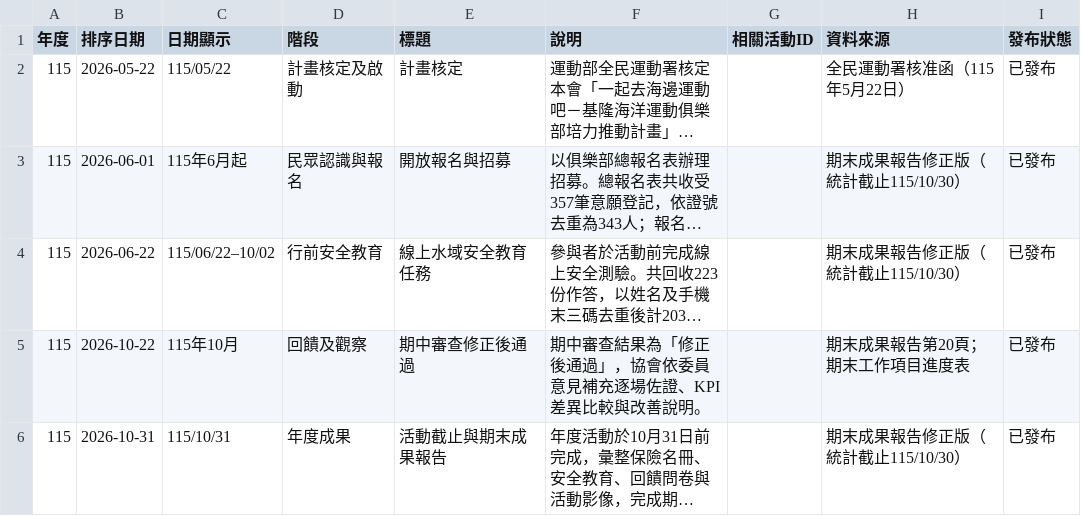
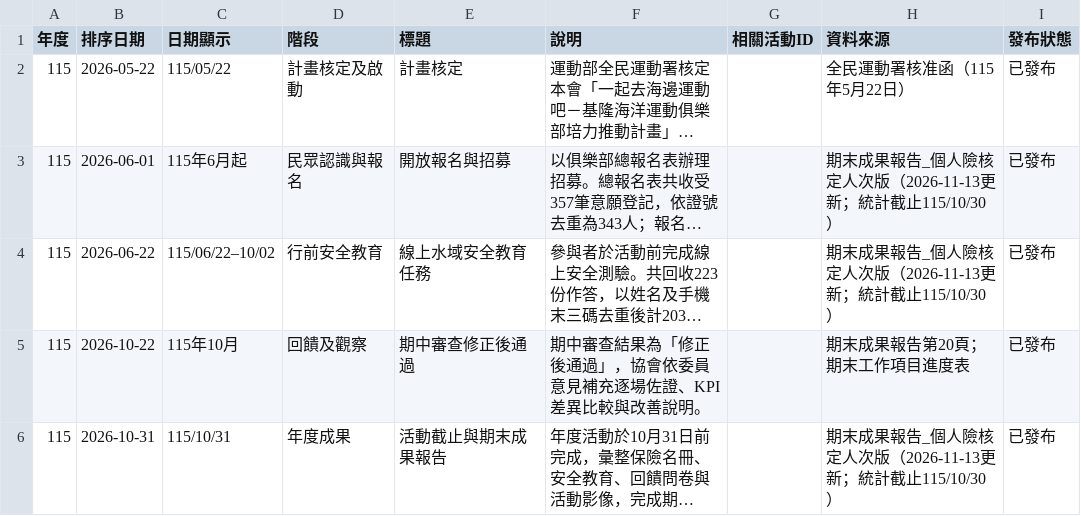
Before and after one commit to keelung-ocean-sports/keelung-ocean-sports.github.io, a CSV file: content/seed/年度歷程.csv, drawn as a sheet; long unchanged cells end in …; the diff names each change by its address in the sheet, - before the commit and + after, or states it on an @@ line.

```diff
--- a/content/seed/年度歷程.csv
+++ b/content/seed/年度歷程.csv
-H3:H4 (資料來源): 期末成果報告修正版（統計截止115/10/30）
+H3:H4 (資料來源): 期末成果報告_個人險核定人次版（2026-11-13更新；統計截止115/10/30）
-H6 (資料來源): 期末成果報告修正版（統計截止115/10/30）
+H6 (資料來源): 期末成果報告_個人險核定人次版（2026-11-13更新；統計截止115/10/30）
```
Also changed, not shown: content/seed/回饋與改善.csv, content/seed/年度KPI.csv, 7 other files.
